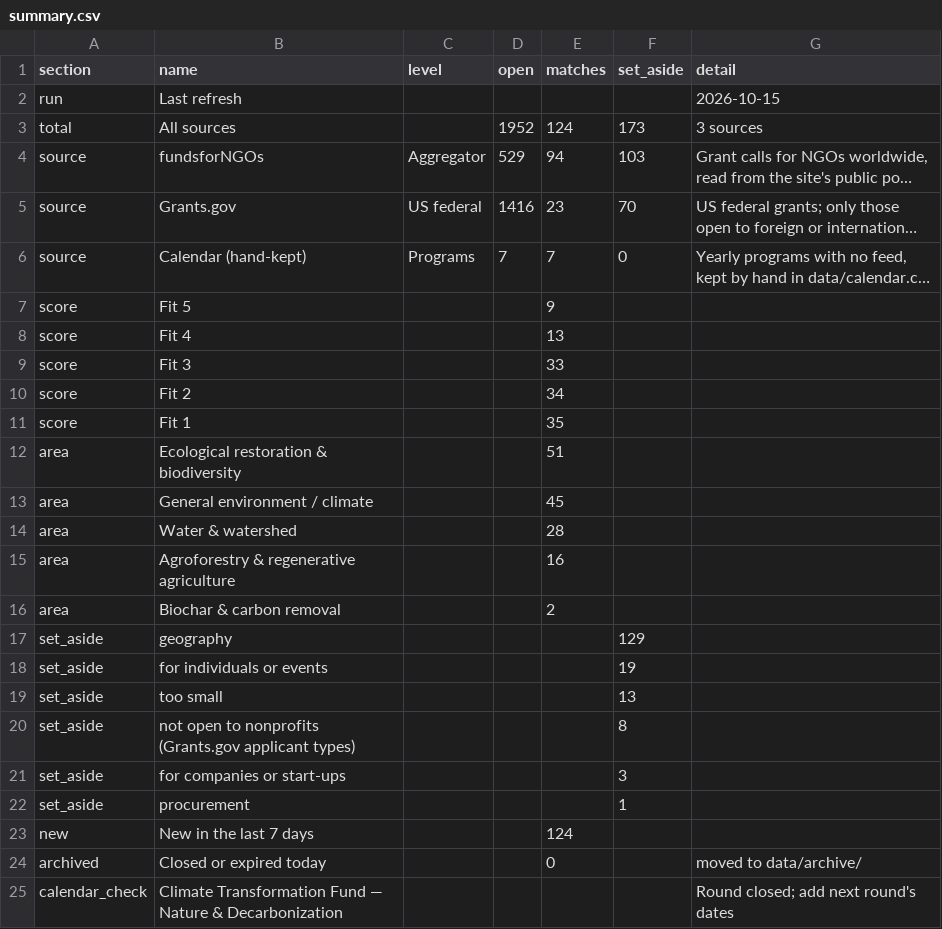
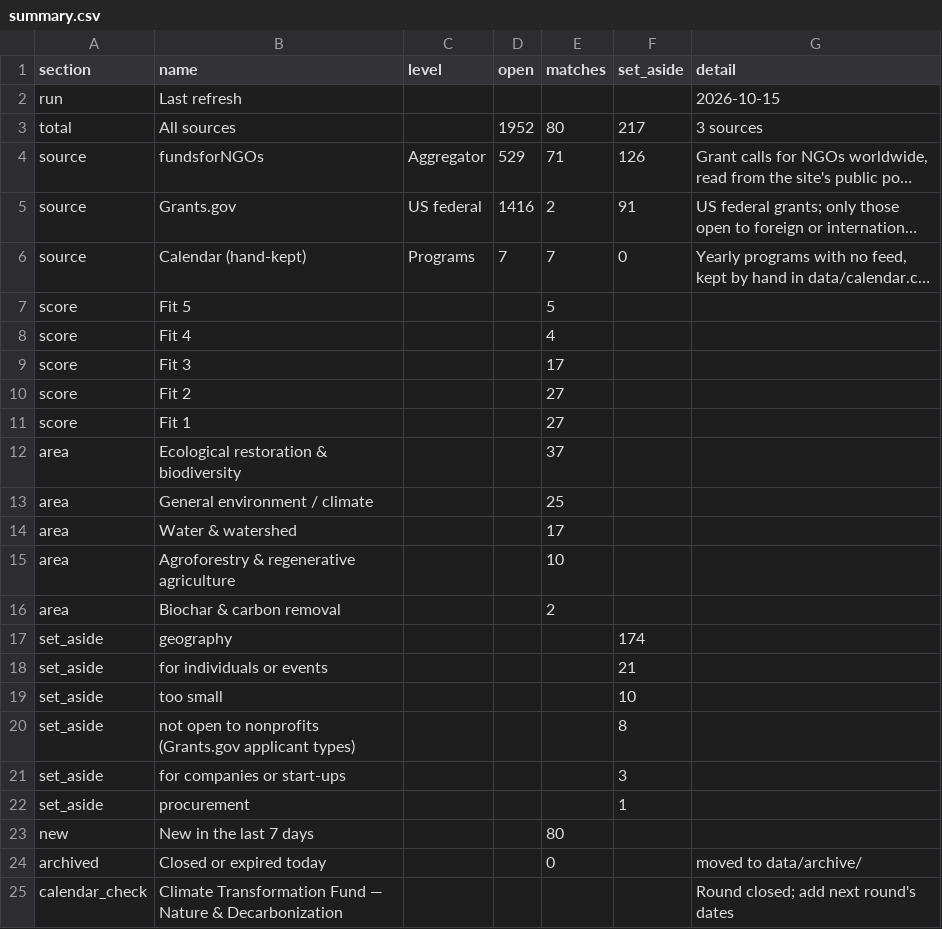
Before and after one commit to martinbuess/heartfulness-funding-tracker, a CSV file: data/summary.csv, drawn as a sheet; only a part is shown; long unchanged cells end in …; the diff names each change by its address in the sheet, - before the commit and + after, or states it on an @@ line.

```diff
--- a/data/summary.csv
+++ b/data/summary.csv
-E3 (matches): 124
+E3 (matches): 80
-F3 (set_aside): 173
+F3 (set_aside): 217
-E4 (matches): 94
+E4 (matches): 71
-F4 (set_aside): 103
+F4 (set_aside): 126
-E5 (matches): 23
+E5 (matches): 2
-F5 (set_aside): 70
+F5 (set_aside): 91
-E7 (matches): 9
+E7 (matches): 5
-E8 (matches): 13
+E8 (matches): 4
-E9 (matches): 33
+E9 (matches): 17
-E10 (matches): 34
+E10 (matches): 27
-E11 (matches): 35
+E11 (matches): 27
-E12 (matches): 51
+E12 (matches): 37
-E13 (matches): 45
+E13 (matches): 25
-E14 (matches): 28
+E14 (matches): 17
-E15 (matches): 16
+E15 (matches): 10
-F17 (set_aside): 129
+F17 (set_aside): 174
-F18 (set_aside): 19
+F18 (set_aside): 21
-F19 (set_aside): 13
+F19 (set_aside): 10
-E23 (matches): 124
+E23 (matches): 80
```
Also changed, not shown: 3 other files.
